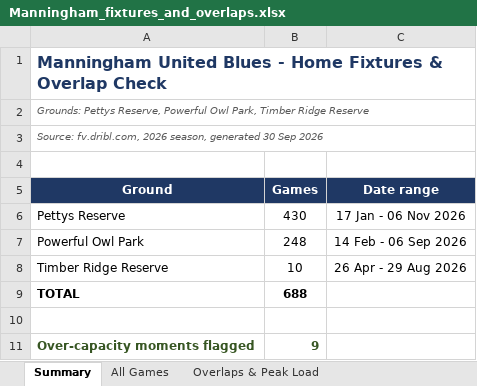
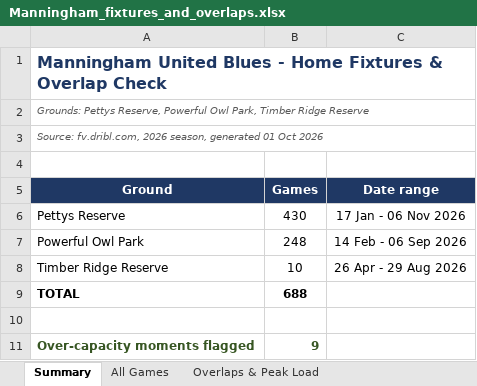
Before and after one commit to vmontuoro/MUFC, an Excel workbook: Manningham_fixtures_and_overlaps.xlsx, sheet Summary, drawn as a sheet; values as stored, in another font and other column widths than the file's, no borders; the diff names each change by its address in the sheet, - before the commit and + after, or states it on an @@ line.

```diff
--- a/Manningham_fixtures_and_overlaps.xlsx (sheet Summary)
+++ b/Manningham_fixtures_and_overlaps.xlsx (sheet Summary)
-A3 (Ground): …season, generated 30 Sep 2026
+A3 (Ground): …season, generated 01 Oct 2026
```
Also changed, not shown: 1 other file.
